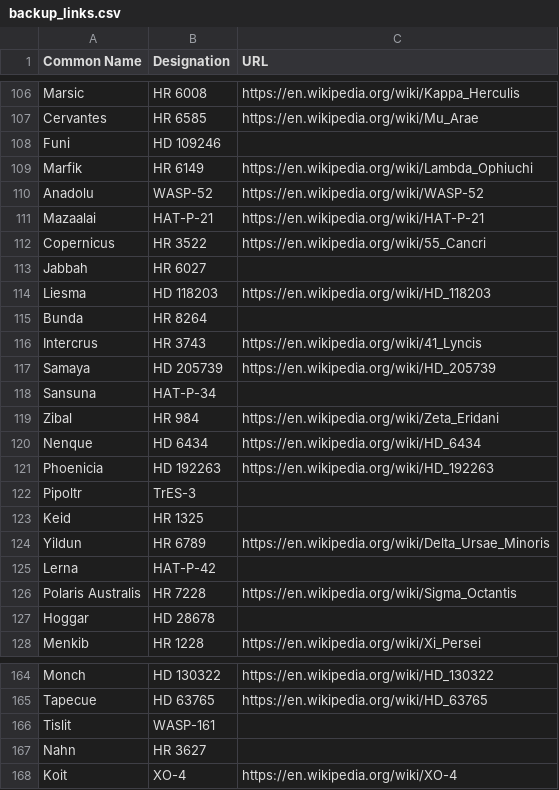
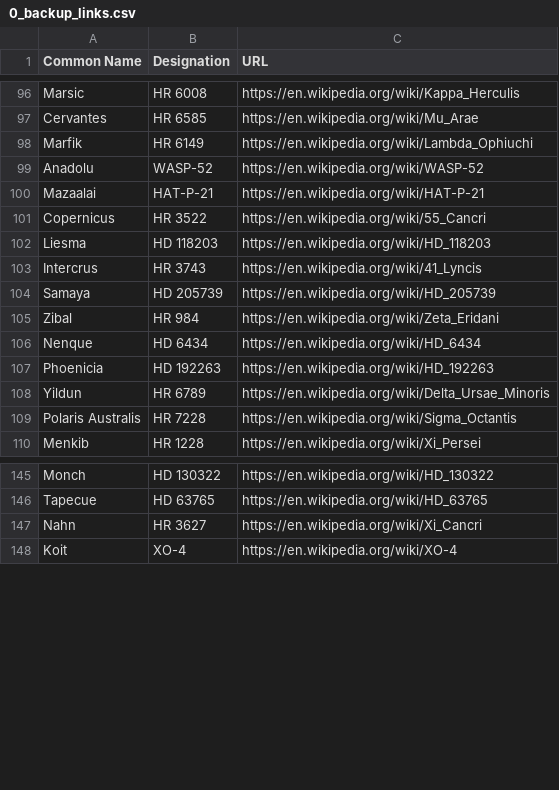
Before and after one commit to cyschneck/Star-Chart-Spherical-Projection, a CSV file: star_chart_spherical_projection/data/0_backup_links.csv (was star_chart_spherical_projection/data/backup_links.csv), drawn as a sheet; only a part is shown, gaps mark what is left out; the diff covers the shown part only.

```diff
--- a/star_chart_spherical_projection/data/backup_links.csv
+++ b/star_chart_spherical_projection/data/0_backup_links.csv
@@ -107,3 +97,2 @@ Marsic,HR 6008,https://en.wikipedia.org/wiki/Kappa_Herculis
 Cervantes,HR 6585,https://en.wikipedia.org/wiki/Mu_Arae
-Funi,HD 109246,
 Marfik,HR 6149,https://en.wikipedia.org/wiki/Lambda_Ophiuchi
@@ -112,8 +101,5 @@ Mazaalai,HAT-P-21,https://en.wikipedia.org/wiki/HAT-P-21
 Copernicus,HR 3522,https://en.wikipedia.org/wiki/55_Cancri
-Jabbah,HR 6027,
 Liesma,HD 118203,https://en.wikipedia.org/wiki/HD_118203
-Bunda,HR 8264,
 Intercrus,HR 3743,https://en.wikipedia.org/wiki/41_Lyncis
 Samaya,HD 205739,https://en.wikipedia.org/wiki/HD_205739
-Sansuna,HAT-P-34,
 Zibal,HR 984,https://en.wikipedia.org/wiki/Zeta_Eridani
@@ -121,8 +107,4 @@ Nenque,HD 6434,https://en.wikipedia.org/wiki/HD_6434
 Phoenicia,HD 192263,https://en.wikipedia.org/wiki/HD_192263
-Pipoltr,TrES-3,
-Keid,HR 1325,
 Yildun,HR 6789,https://en.wikipedia.org/wiki/Delta_Ursae_Minoris
-Lerna,HAT-P-42,
 Polaris Australis,HR 7228,https://en.wikipedia.org/wiki/Sigma_Octantis
-Hoggar,HD 28678,
 Menkib,HR 1228,https://en.wikipedia.org/wiki/Xi_Persei
@@ -165,4 +146,3 @@ Monch,HD 130322,https://en.wikipedia.org/wiki/HD_130322
 Tapecue,HD 63765,https://en.wikipedia.org/wiki/HD_63765
-Tislit,WASP-161,
-Nahn,HR 3627,
+Nahn,HR 3627,https://en.wikipedia.org/wiki/Xi_Cancri
 Koit,XO-4,https://en.wikipedia.org/wiki/XO-4
```
Also changed, not shown: 1 added row, 17 removed rows and 4 edited cells elsewhere in this file, star_chart_spherical_projection/data/3_backup_star_data.csv, 4 other files.
